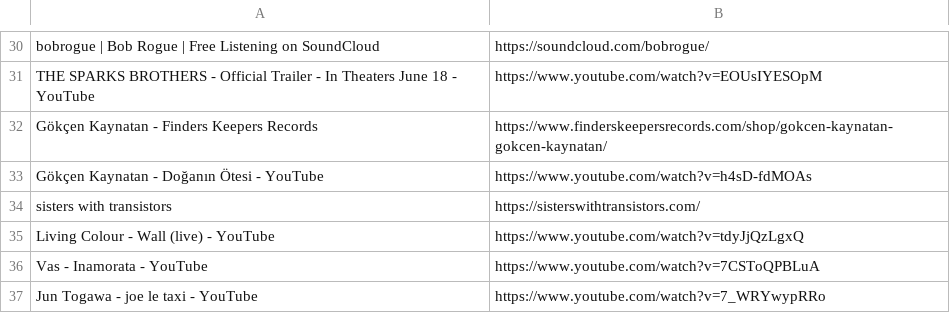
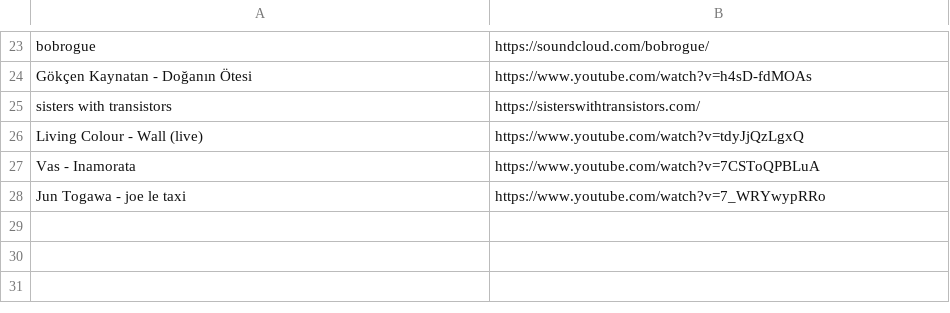
Before and after one commit to CoralineAda/nosignal.zone, a CSV file: data/inspirations.csv, drawn as a sheet; only a part is shown, gaps mark what is left out; removed rows and columns are numbered as before the commit, all else as after; the diff covers the shown part only; the diff names each change by its address in the sheet, - before the commit and + after, or states it on an @@ line.

```diff
--- a/data/inspirations.csv
+++ b/data/inspirations.csv
-A23: bobrogue | Bob Rogue | Free Listening on SoundCloud
+A23: bobrogue
-row 31: THE SPARKS BROTHERS - Official Trailer - In Theaters June 18 - YouTube | https://www.youtube.com/watch?v=EOUsIYESOpM
-row 32: Gökçen Kaynatan - Finders Keepers Records | https://www.finderskeepersrecords.com/shop/gokcen-kaynatan-gokcen-kaynatan/
-A24: Gökçen Kaynatan - Doğanın Ötesi - YouTube
+A24: Gökçen Kaynatan - Doğanın Ötesi
-A26: Living Colour - Wall (live) - YouTube
+A26: Living Colour - Wall (live)
-A27: Vas - Inamorata - YouTube
+A27: Vas - Inamorata
-A28: Jun Togawa - joe le taxi - YouTube
+A28: Jun Togawa - joe le taxi
```
Also changed, not shown: 7 removed rows and 18 edited cells elsewhere in this file.
